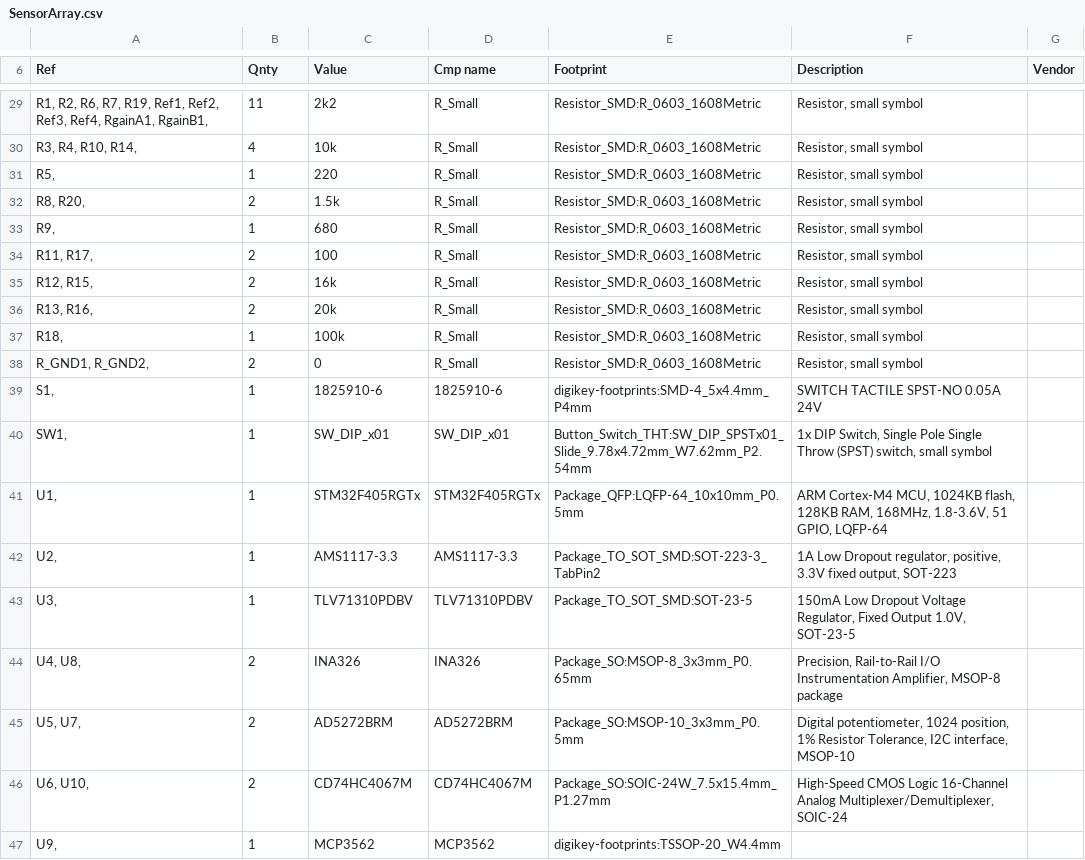
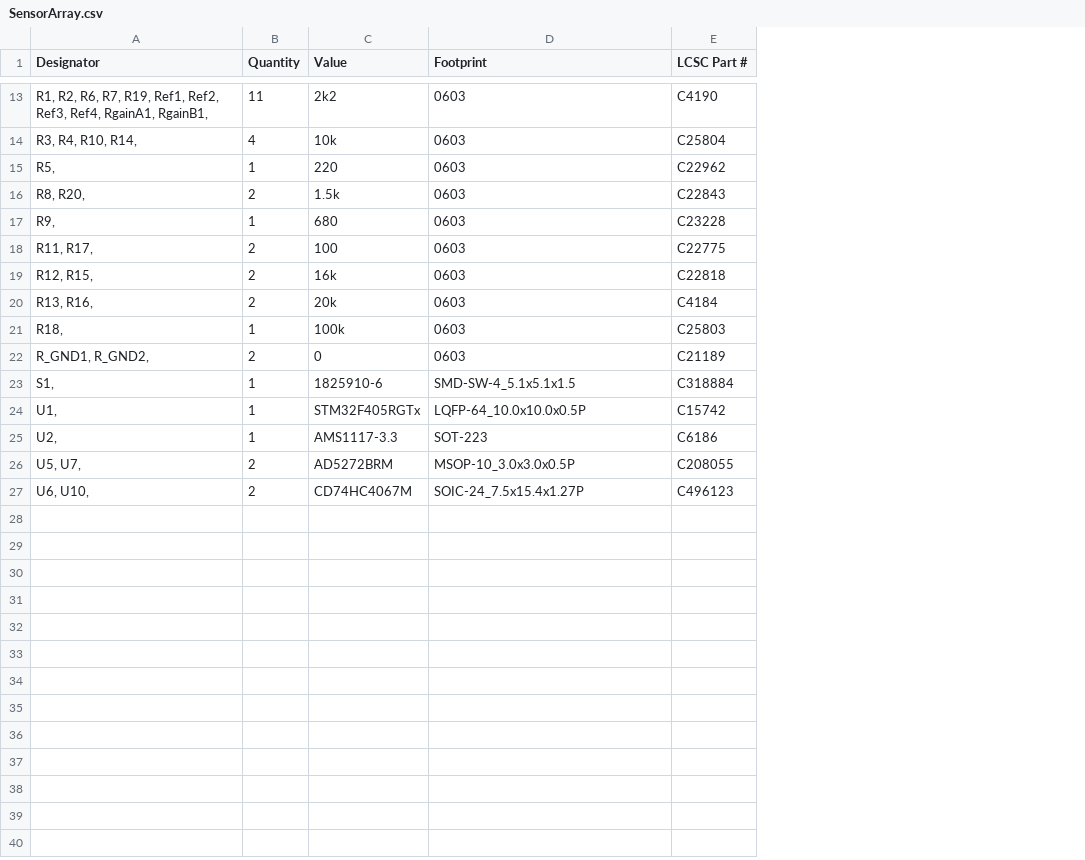
Before and after one commit to mgvargas/imsas, a CSV file: Amplifier_Circuit/assembly/SensorArray.csv, drawn as a sheet; only a part is shown, gaps mark what is left out; removed rows and columns are numbered as before the commit, all else as after; the diff covers the shown part only; the diff names each change by its address in the sheet, - before the commit and + after, or states it on an @@ line.

```diff
--- a/Amplifier_Circuit/assembly/SensorArray.csv
+++ b/Amplifier_Circuit/assembly/SensorArray.csv
-column D (Cmp name), rows 29-39: R_Small | R_Small | R_Small | R_Small | R_Small | R_Small | R_Small | R_Small | R_Small | R_Small | 1825910-6; rows 41-42: STM32F405RGTx | AMS1117-3.3; rows 45-46: AD5272BRM | CD74HC4067M
-column F (Description), rows 29-39: Resistor, small symbol | Resistor, small symbol | Resistor, small symbol | Resistor, small symbol | Resistor, small symbol | Resistor, small symbol | Resistor, small symbol | Resistor, small symbol | Resistor, small symbol | Resistor, small symbol | SWITCH TACTILE SPST-NO 0.05A 24V; rows 41-42: ARM Cortex-M4 MCU, 1024KB flash, 128KB RAM, 168MHz, 1.8-3.6V, 51 GPIO, LQFP-64 | 1A Low Dropout regulator, positive, 3.3V fixed output, SOT-223; rows 45-46: Digital potentiometer, 1024 position, 1% Resistor Tolerance, I2C interface, MSOP-10 | High-Speed CMOS Logic 16-Channel Analog Multiplexer/Demultiplexer, SOIC-24
-column G (Vendor), empty
+column E (LCSC Part #), rows 13-27: C4190 | C25804 | C22962 | C22843 | C23228 | C22775 | C22818 | C4184 | C25803 | C21189 | C318884 | C15742 | C6186 | C208055 | C496123
-A1: Ref
+A1: Designator
-B1: Qnty
+B1: Quantity
-D13:D22 (Footprint): Resistor_SMD:R_0603_1608Metric
+D13:D22 (Footprint): 0603
-D23 (Footprint): digikey-footprints:SMD-4_5x4.4mm_P4mm
+D23 (Footprint): SMD-SW-4_5.1x5.1x1.5
-row 40: SW1, | 1 | SW_DIP_x01 | SW_DIP_x01 | Button_Switch_THT:SW_DIP_SPSTx01_Slide_9.78x4.72mm_W7.62mm_P2.54mm | 1x DIP Switch, Single Pole Single Throw (SPST) switch, small symbol
-D24 (Footprint): Package_QFP:LQFP-64_10x10mm_P0.5mm
+D24 (Footprint): LQFP-64_10.0x10.0x0.5P
-D25 (Footprint): Package_TO_SOT_SMD:SOT-223-3_TabPin2
+D25 (Footprint): SOT-223
-row 43: U3, | 1 | TLV71310PDBV | TLV71310PDBV | Package_TO_SOT_SMD:SOT-23-5 | 150mA Low Dropout Voltage Regulator, Fixed Output 1.0V, SOT-23-5
-row 44: U4, U8, | 2 | INA326 | INA326 | Package_SO:MSOP-8_3x3mm_P0.65mm | Precision, Rail-to-Rail I/O Instrumentation Amplifier, MSOP-8 package
-D26 (Footprint): Package_SO:MSOP-10_3x3mm_P0.5mm
+D26 (Footprint): MSOP-10_3.0x3.0x0.5P
-D27 (Footprint): Package_SO:SOIC-24W_7.5x15.4mm_P1.27mm
+D27 (Footprint): SOIC-24_7.5x15.4x1.27P
-row 47: U9, | 1 | MCP3562 | MCP3562 | digikey-footprints:TSSOP-20_W4.4mm
```
Also changed, not shown: 16 removed rows and 11 edited cells elsewhere in this file, Amplifier_Circuit/assembly/SensorArray-all-pos.csv, 11 other files.
